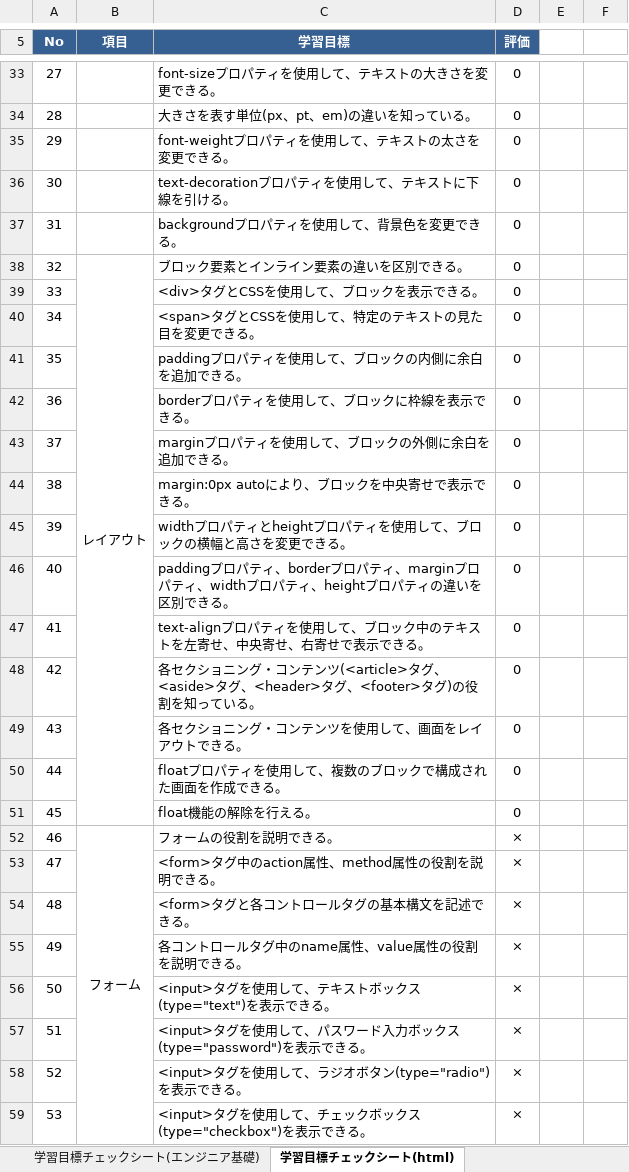
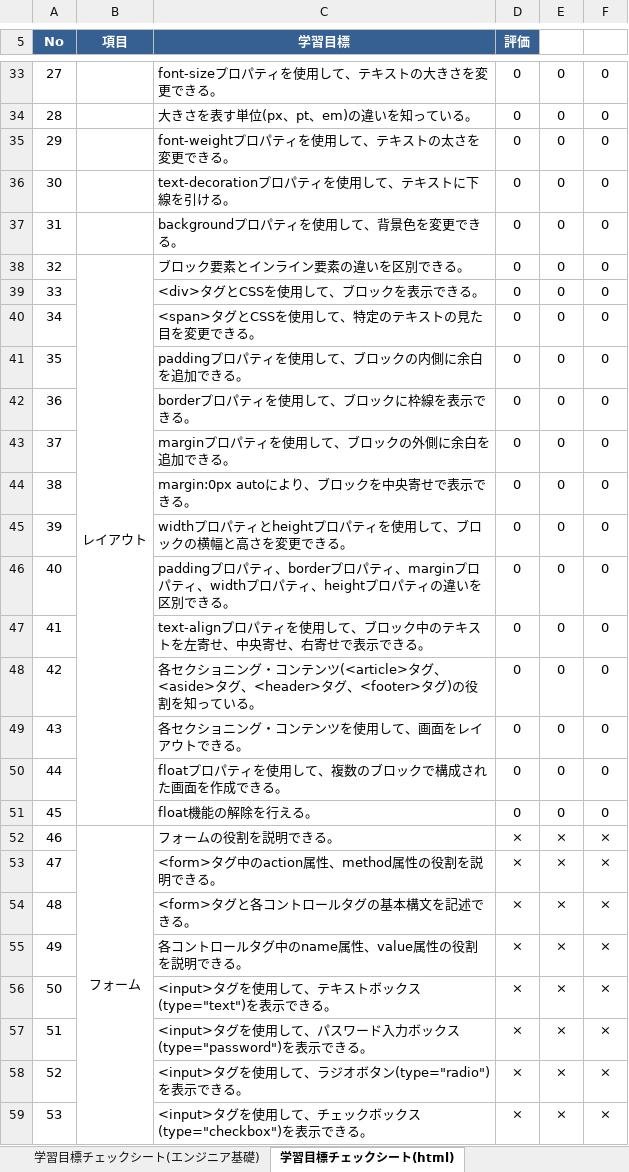
Before and after one commit to yudaikita/documents, an Excel workbook: 13_YudaiKita_目標管理シート.xlsx, sheet 学習目標チェックシート(html), drawn as a sheet; only a part is shown, gaps mark what is left out; values as stored, in another font and other column widths than the file's, no borders; charts and pictures and conditional formats not drawn; the diff covers the shown part only; the diff names each change by its address in the sheet, - before the commit and + after, or states it on an @@ line.

```diff
--- a/13_YudaiKita_目標管理シート.xlsx (sheet 学習目標チェックシート(html))
+++ b/13_YudaiKita_目標管理シート.xlsx (sheet 学習目標チェックシート(html))
-E33:E51: (empty)
+E33:E51: 0
-F33:F51: (empty)
+F33:F51: 0
-E52:E59: (empty)
+E52:E59: ×
-F52:F59: (empty)
+F52:F59: ×
```
Also changed, not shown: 62 edited cells elsewhere in this sheet, charts or pictures, 13_YudaiKita_課題管理表.xlsx.
